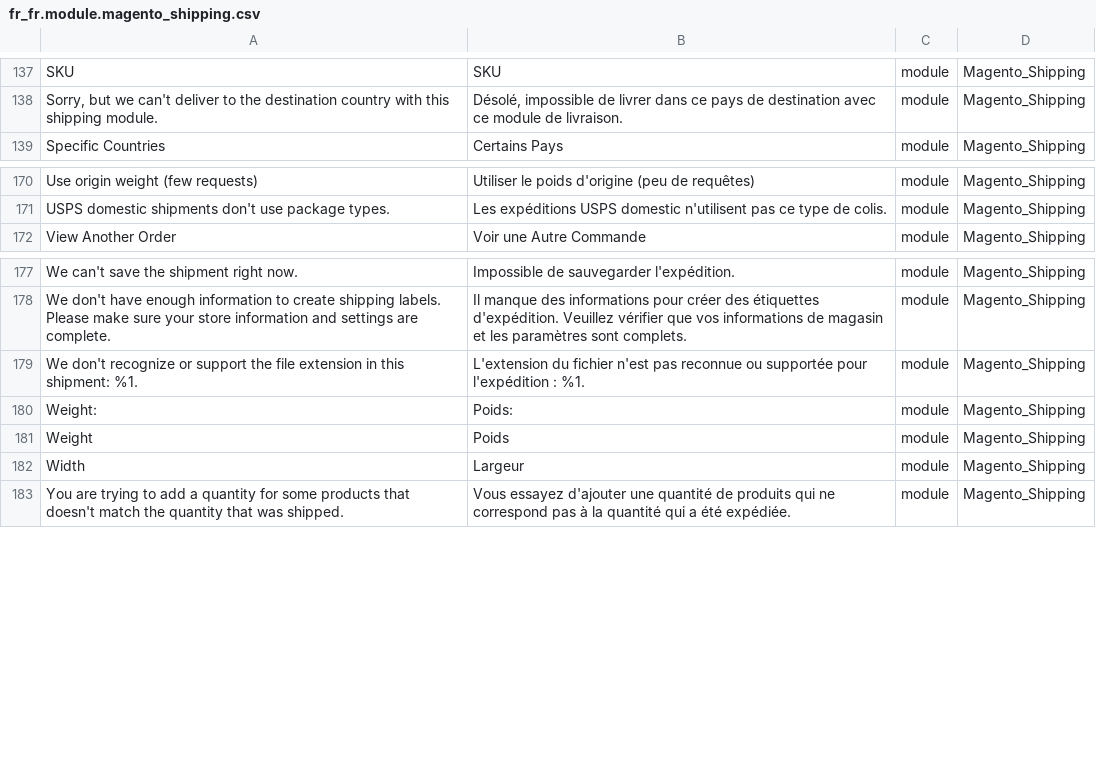
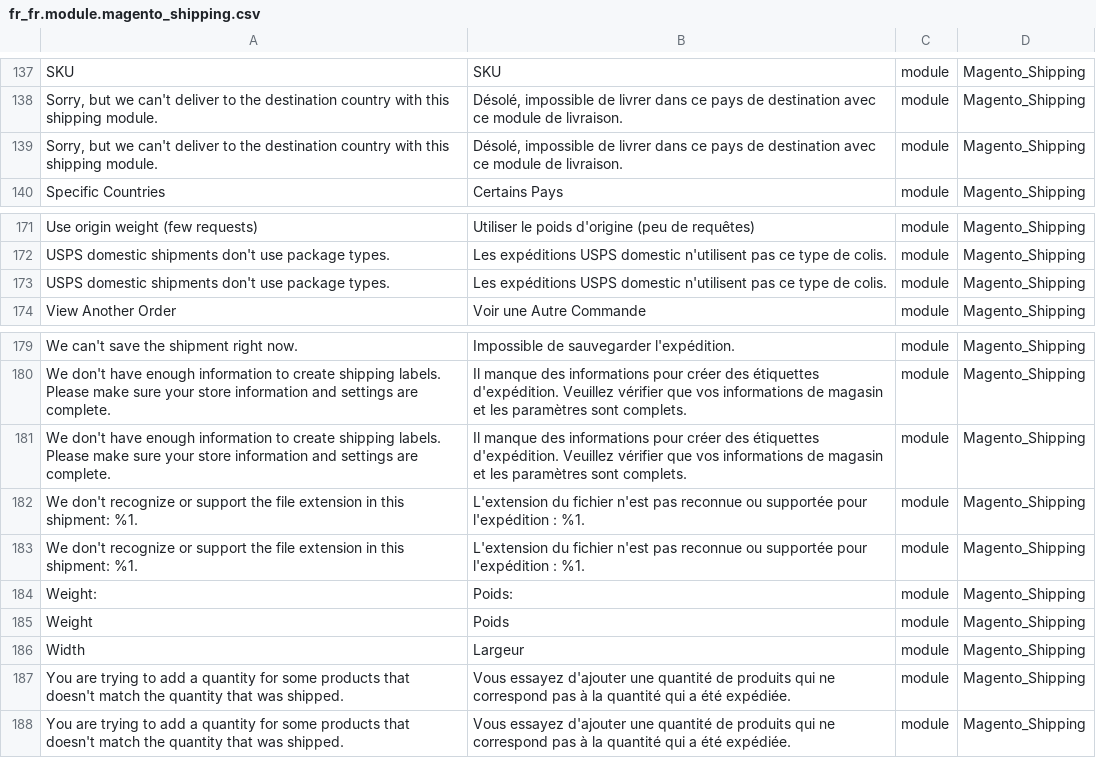
Before and after one commit to Imaginaerum/magento2-language-fr-fr, a CSV file: fr_fr.module.magento_shipping.csv, drawn as a sheet; only a part is shown, gaps mark what is left out.

```diff
--- a/fr_fr.module.magento_shipping.csv
+++ b/fr_fr.module.magento_shipping.csv
@@ -138,2 +138,3 @@
 "Sorry, but we can't deliver to the destination country with this shipping module.","Désolé, impossible de livrer dans ce pays de destination avec ce module de livraison.",module,Magento_Shipping
+"Sorry, but we can't deliver to the destination country with this shipping module.","Désolé, impossible de livrer dans ce pays de destination avec ce module de livraison.",module,Magento_Shipping
 "Specific Countries","Certains Pays",module,Magento_Shipping
@@ -171,2 +172,3 @@
 "USPS domestic shipments don't use package types.","Les expéditions USPS domestic n'utilisent pas ce type de colis.",module,Magento_Shipping
+"USPS domestic shipments don't use package types.","Les expéditions USPS domestic n'utilisent pas ce type de colis.",module,Magento_Shipping
 "View Another Order","Voir une Autre Commande",module,Magento_Shipping
@@ -178,2 +180,4 @@
 "We don't have enough information to create shipping labels. Please make sure your store information and settings are complete.","Il manque des informations pour créer des étiquettes d'expédition. Veuillez vérifier que vos informations de magasin et les paramètres sont complets.",module,Magento_Shipping
+"We don't have enough information to create shipping labels. Please make sure your store information and settings are complete.","Il manque des informations pour créer des étiquettes d'expédition. Veuillez vérifier que vos informations de magasin et les paramètres sont complets.",module,Magento_Shipping
+"We don't recognize or support the file extension in this shipment: %1.","L'extension du fichier n'est pas reconnue ou supportée pour l'expédition : %1.",module,Magento_Shipping
 "We don't recognize or support the file extension in this shipment: %1.","L'extension du fichier n'est pas reconnue ou supportée pour l'expédition : %1.",module,Magento_Shipping
@@ -182,2 +186,3 @@
 "Width","Largeur",module,Magento_Shipping
+"You are trying to add a quantity for some products that doesn't match the quantity that was shipped.","Vous essayez d'ajouter une quantité de produits qui ne correspond pas à la quantité qui a été expédiée.",module,Magento_Shipping
 "You are trying to add a quantity for some products that doesn't match the quantity that was shipped.","Vous essayez d'ajouter une quantité de produits qui ne correspond pas à la quantité qui a été expédiée.",module,Magento_Shipping
```
Also changed, not shown: fr_fr.module.magento_catalog.csv, fr_fr.module.magento_marketplace.csv, 50 other files.
